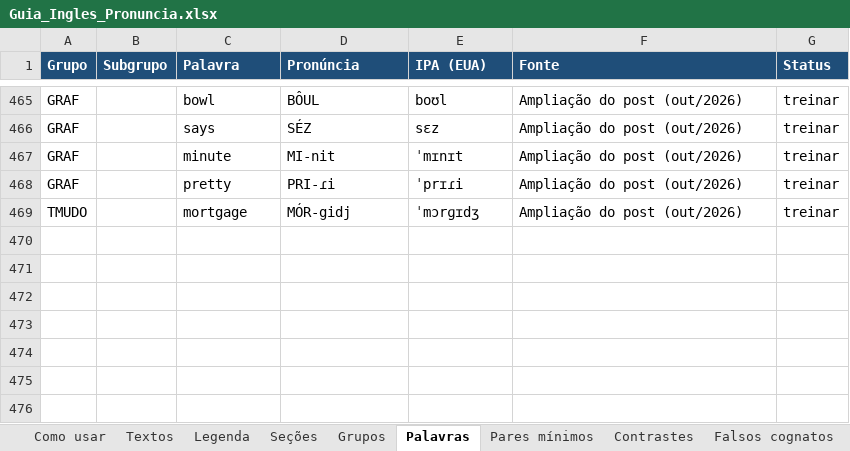
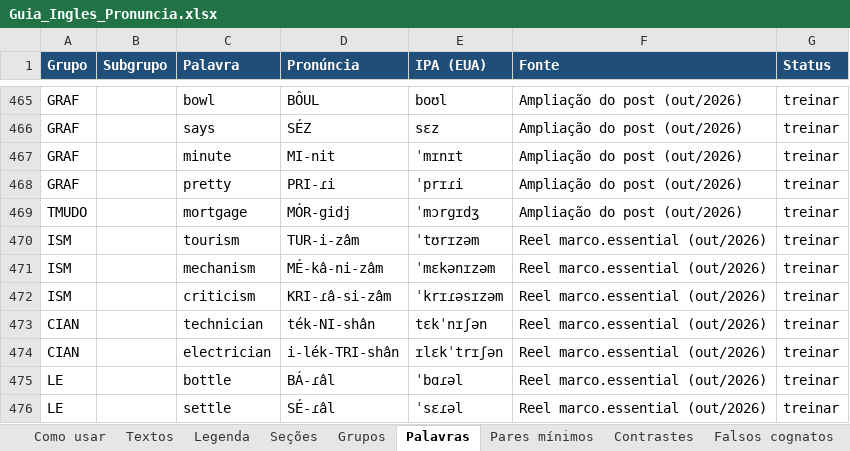
Before and after one commit to diegopinheiro0/ingles, an Excel workbook: Guia_Ingles_Pronuncia.xlsx, sheet Palavras, drawn as a sheet; only a part is shown, gaps mark what is left out; values as stored, in another font and other column widths than the file's, no borders; the diff names each change by its address in the sheet, - before the commit and + after, or states it on an @@ line.

```diff
--- a/Guia_Ingles_Pronuncia.xlsx (sheet Palavras)
+++ b/Guia_Ingles_Pronuncia.xlsx (sheet Palavras)
+row 470: ISM |  | tourism | TUR-i-zâm | ˈtʊrɪzəm | Reel marco.essential (out/2026) | treinar
+row 471: ISM |  | mechanism | MÉ-kâ-ni-zâm | ˈmɛkənɪzəm | Reel marco.essential (out/2026) | treinar
+row 472: ISM |  | criticism | KRI-ɾâ-si-zâm | ˈkrɪɾəsɪzəm | Reel marco.essential (out/2026) | treinar
+row 473: CIAN |  | technician | ték-NI-shân | tɛkˈnɪʃən | Reel marco.essential (out/2026) | treinar
+row 474: CIAN |  | electrician | i-lék-TRI-shân | ɪlɛkˈtrɪʃən | Reel marco.essential (out/2026) | treinar
+row 475: LE |  | bottle | BÁ-ɾâl | ˈbɑɾəl | Reel marco.essential (out/2026) | treinar
+row 476: LE |  | settle | SÉ-ɾâl | ˈsɛɾəl | Reel marco.essential (out/2026) | treinar
```
Also changed, not shown: sheet Grupos, 1 other file.
